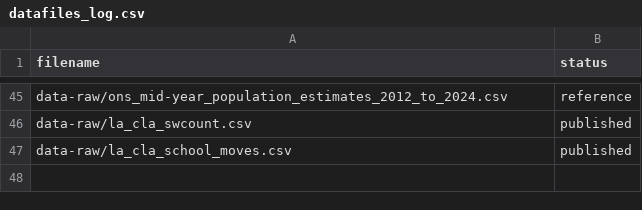
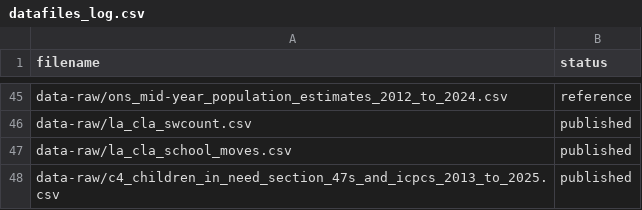
Before and after one commit to dfe-analytical-services/CSC_outcomes_and_enablers, a CSV file: datafiles_log.csv, drawn as a sheet; only a part is shown, gaps mark what is left out.

Commit message:
Added data for s47 conversion to ICPC new indicator

```diff
--- a/datafiles_log.csv
+++ b/datafiles_log.csv
@@ -47 +47,2 @@ data-raw/la_cla_swcount.csv,published
 data-raw/la_cla_school_moves.csv,published
+data-raw/c4_children_in_need_section_47s_and_icpcs_2013_to_2025.csv,published
```
Also changed, not shown: 2 other files.
